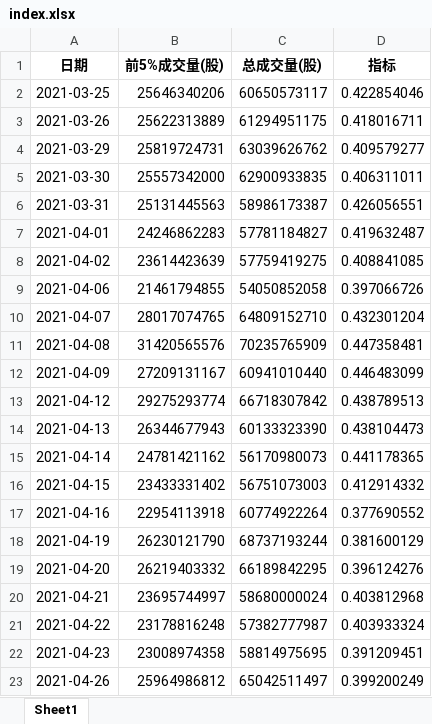
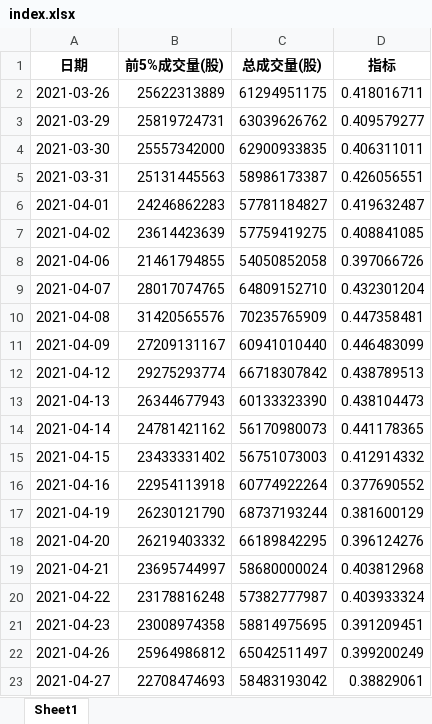
Before and after one commit to caoxuCarlos/caoxuCarlos.github.io, an Excel workbook: king_index/output/index.xlsx, sheet Sheet1, drawn as a sheet; values as stored, in another font and other column widths than the file's, no borders; removed rows and columns are numbered as before the commit, all else as after; the diff names each change by its address in the sheet, - before the commit and + after, or states it on an @@ line.

Commit message:
Update trade day data.

```diff
--- a/king_index/output/index.xlsx (sheet Sheet1)
+++ b/king_index/output/index.xlsx (sheet Sheet1)
-row 2: 2021-03-25 | 25646340206 | 60650573117 | 0.422854046
+row 23: 2021-04-27 | 22708474693 | 58483193042 | 0.38829061
```
Also changed, not shown: 3 other files.
